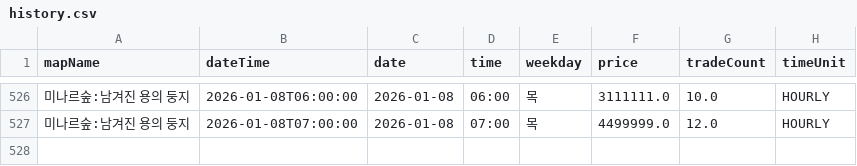
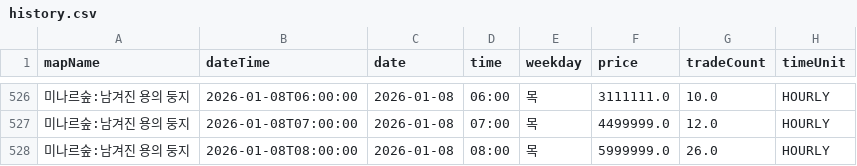
Before and after one commit to gjunil603/mashop-dashboard, a CSV file: data/maps/미나르숲_남겨진_용의_둥지/history.csv, drawn as a sheet; only a part is shown, gaps mark what is left out; the diff names each change by its address in the sheet, - before the commit and + after, or states it on an @@ line.

```diff
--- a/data/maps/미나르숲_남겨진_용의_둥지/history.csv
+++ b/data/maps/미나르숲_남겨진_용의_둥지/history.csv
+row 528: 미나르숲:남겨진 용의 둥지 | 2026-01-08T08:00:00 | 2026-01-08 | 08:00 | 목 | 5999999.0 | 26.0 | HOURLY
```
Also changed, not shown: data/maps/미나르숲_망가진_용의_둥지/history.csv, data/maps/아쿠아로드_깊은_바다_협곡2/history.csv, 3 other files.
